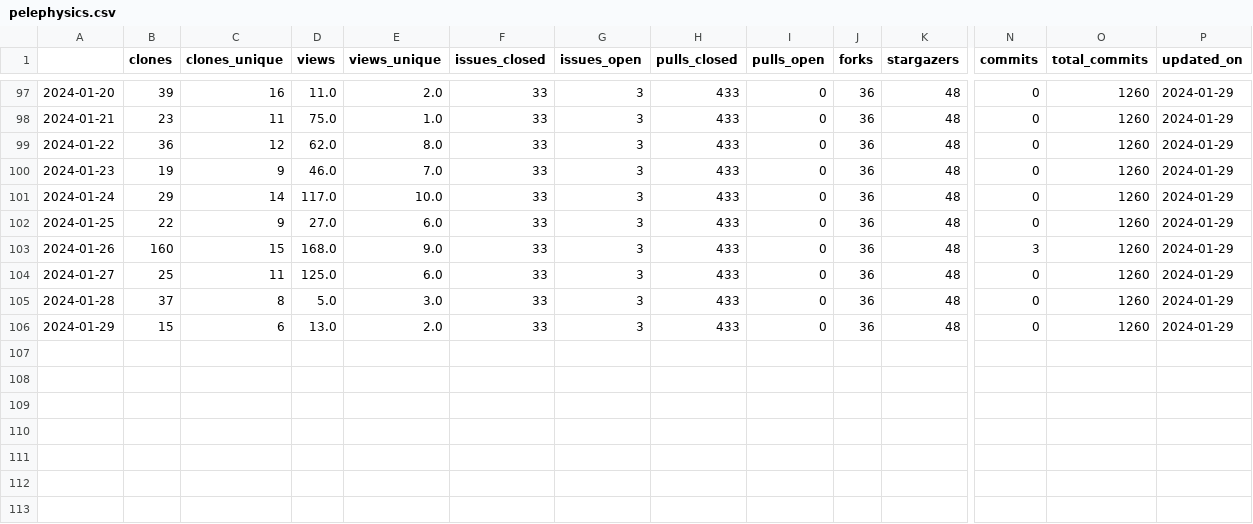
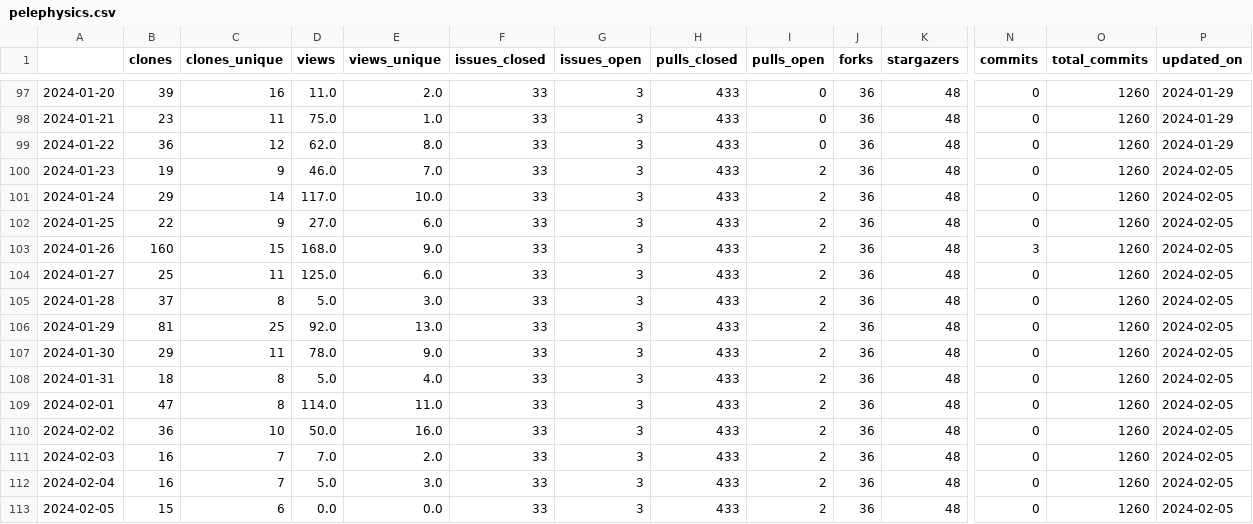
Before and after one commit to malihass/osos, a CSV file: data/pelephysics.csv, drawn as a sheet; only a part is shown, gaps mark what is left out; rows hold the shown columns only; the diff names each change by its address in the sheet, - before the commit and + after, or states it on an @@ line.

```diff
--- a/data/pelephysics.csv
+++ b/data/pelephysics.csv
-I100:I106 (pulls_open): 0
+I100:I106 (pulls_open): 2
-P100:P106 (updated_on): 2024-01-29
+P100:P106 (updated_on): 2024-02-05
-B106 (clones): 15
+B106 (clones): 81
-C106 (clones_unique): 6
+C106 (clones_unique): 25
-D106 (views): 13.0
+D106 (views): 92.0
-E106 (views_unique): 2.0
+E106 (views_unique): 13.0
+row 107: 2024-01-30 | 29 | 11 | 78.0 | 9.0 | 33 | 3 | 433 | 2 | 36 | 48 | 0 | 1260 | 2024-02-05
+row 108: 2024-01-31 | 18 | 8 | 5.0 | 4.0 | 33 | 3 | 433 | 2 | 36 | 48 | 0 | 1260 | 2024-02-05
+row 109: 2024-02-01 | 47 | 8 | 114.0 | 11.0 | 33 | 3 | 433 | 2 | 36 | 48 | 0 | 1260 | 2024-02-05
+row 110: 2024-02-02 | 36 | 10 | 50.0 | 16.0 | 33 | 3 | 433 | 2 | 36 | 48 | 0 | 1260 | 2024-02-05
+row 111: 2024-02-03 | 16 | 7 | 7.0 | 2.0 | 33 | 3 | 433 | 2 | 36 | 48 | 0 | 1260 | 2024-02-05
+row 112: 2024-02-04 | 16 | 7 | 5.0 | 3.0 | 33 | 3 | 433 | 2 | 36 | 48 | 0 | 1260 | 2024-02-05
+row 113: 2024-02-05 | 15 | 6 | 0.0 | 0.0 | 33 | 3 | 433 | 2 | 36 | 48 | 0 | 1260 | 2024-02-05
```
Also changed, not shown: data/batmods-lite.csv, data/phase-space-sampling.csv, 12 other files.
